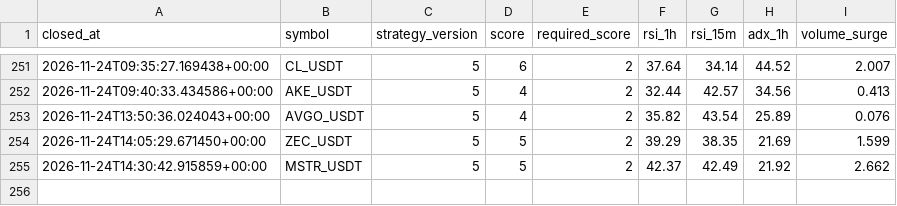
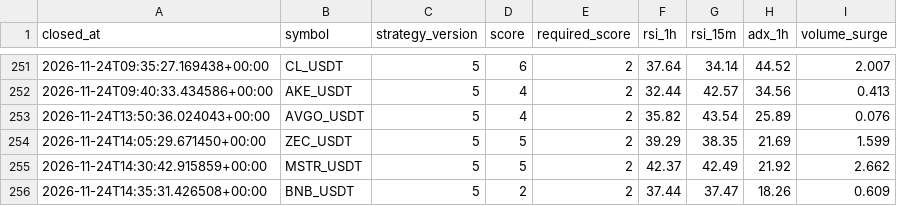
Before and after one commit to wjdtks255-lgtm/Gateio_signal, a CSV file: trades_audit.csv, drawn as a sheet; only a part is shown, gaps mark what is left out.

```diff
--- a/trades_audit.csv
+++ b/trades_audit.csv
@@ -255 +255,2 @@ closed_at,symbol,strategy_version,score,required_score,rsi_1h,rsi_15m,adx_1h,vol
 2026-11-24T14:30:42.915859+00:00,MSTR_USDT,5,5,2,42.37,42.49,21.92,2.662
+2026-11-24T14:35:31.426508+00:00,BNB_USDT,5,2,2,37.44,37.47,18.26,0.609
```
Also changed, not shown: ai_trades.csv, trades.csv, 1 other file.
